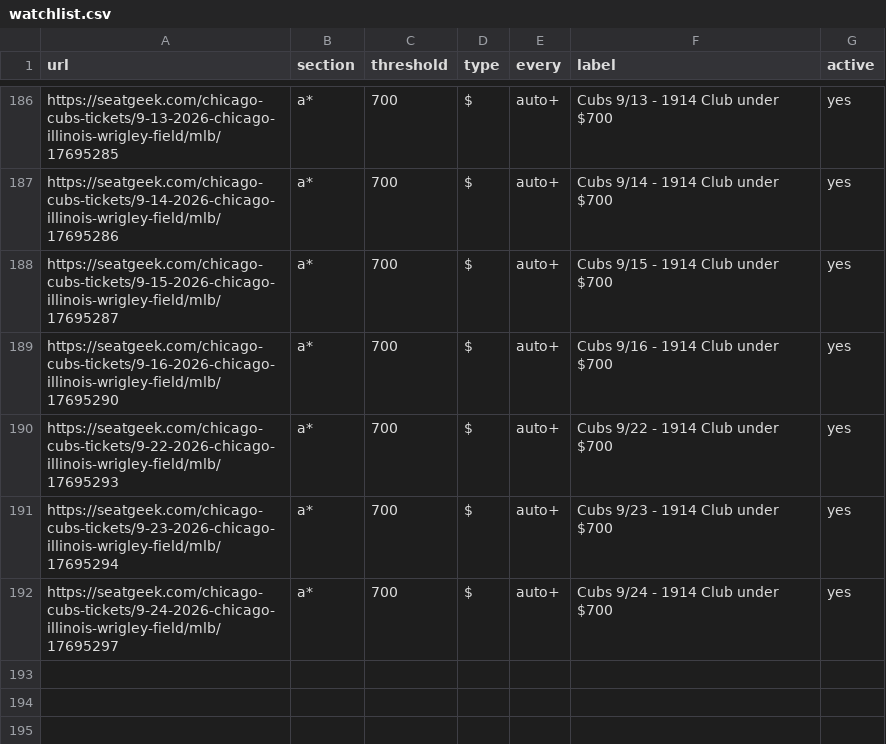
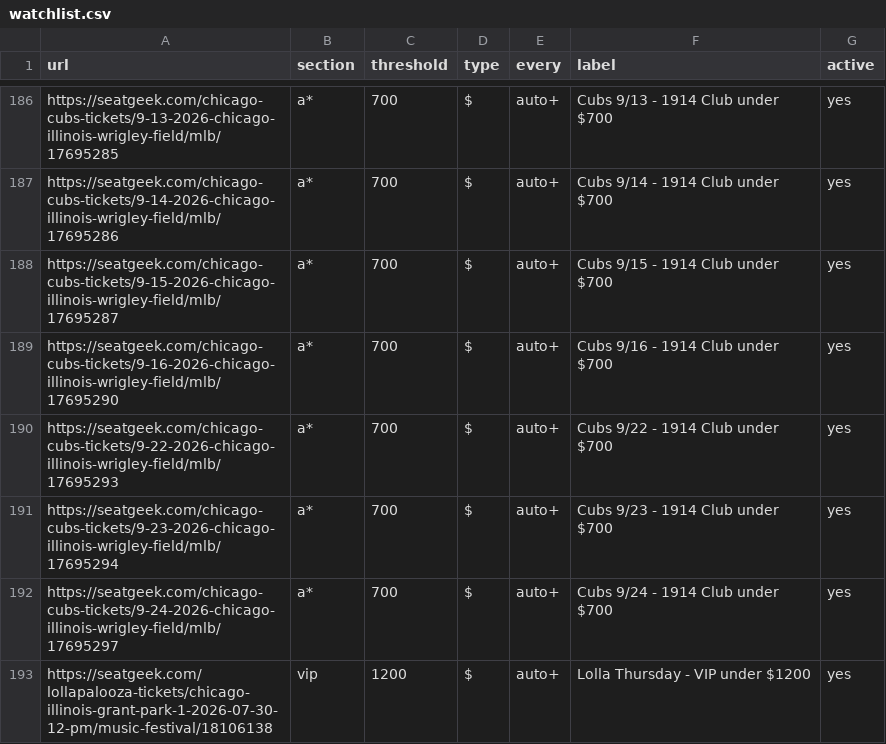
Before and after one commit to zfinkel1/Seatgeek-alerts, a CSV file: watchlist.csv, drawn as a sheet; only a part is shown, gaps mark what is left out; the diff names each change by its address in the sheet, - before the commit and + after, or states it on an @@ line.

Commit message:
Add Lolla Thursday (2026-07-30) VIP under $1200 alert
Flat-$ alert on the VIP tier (section substring "vip") capped at $1200 for the
Lollapalooza Thursday pass. URL carries the 2026-07-30 date so auto+ ramps
(hourly at 2wk out -> 5min in the final week). Stripped the affiliate tracking
params off the SeatGeek URL. Self-verifies on first scrape.

```diff
--- a/watchlist.csv
+++ b/watchlist.csv
+row 193: https://seatgeek.com/lollapalooza-tickets/chicago-illinois-grant-park-1-2026-07-30-12-pm/music-festival/18106138 | vip | 1200 | $ | auto+ | Lolla Thursday - VIP under $1200 | yes
```
